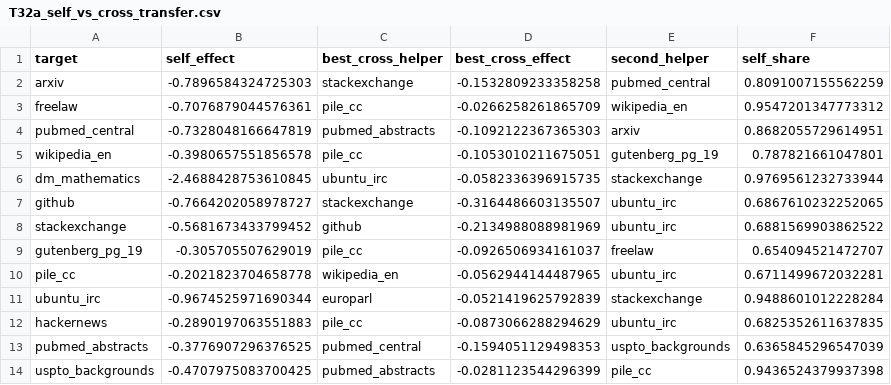
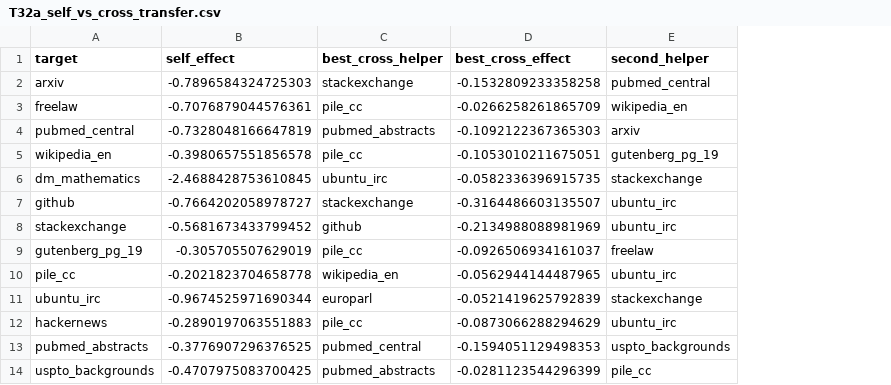
Before and after one commit to lixingyi701/HaJX, a CSV file: src/outputs_q2/tables/T32a_self_vs_cross_transfer.csv, drawn as a sheet; the diff names each change by its address in the sheet, - before the commit and + after, or states it on an @@ line.

Commit message:
问题2的完全解决方案和最后定稿：更新计算结果

```diff
--- a/src/outputs_q2/tables/T32a_self_vs_cross_transfer.csv
+++ b/src/outputs_q2/tables/T32a_self_vs_cross_transfer.csv
-column F (self_share), rows 2-14: 0.8091007155562259 | 0.9547201347773312 | 0.8682055729614951 | 0.787821661047801 | 0.9769561232733944 | 0.6867610232252065 | 0.6881569903862522 | 0.654094521472707 | 0.6711499672032281 | 0.9488601012228284 | 0.6825352611637835 | 0.6365845296547039 | 0.9436524379937398
```
